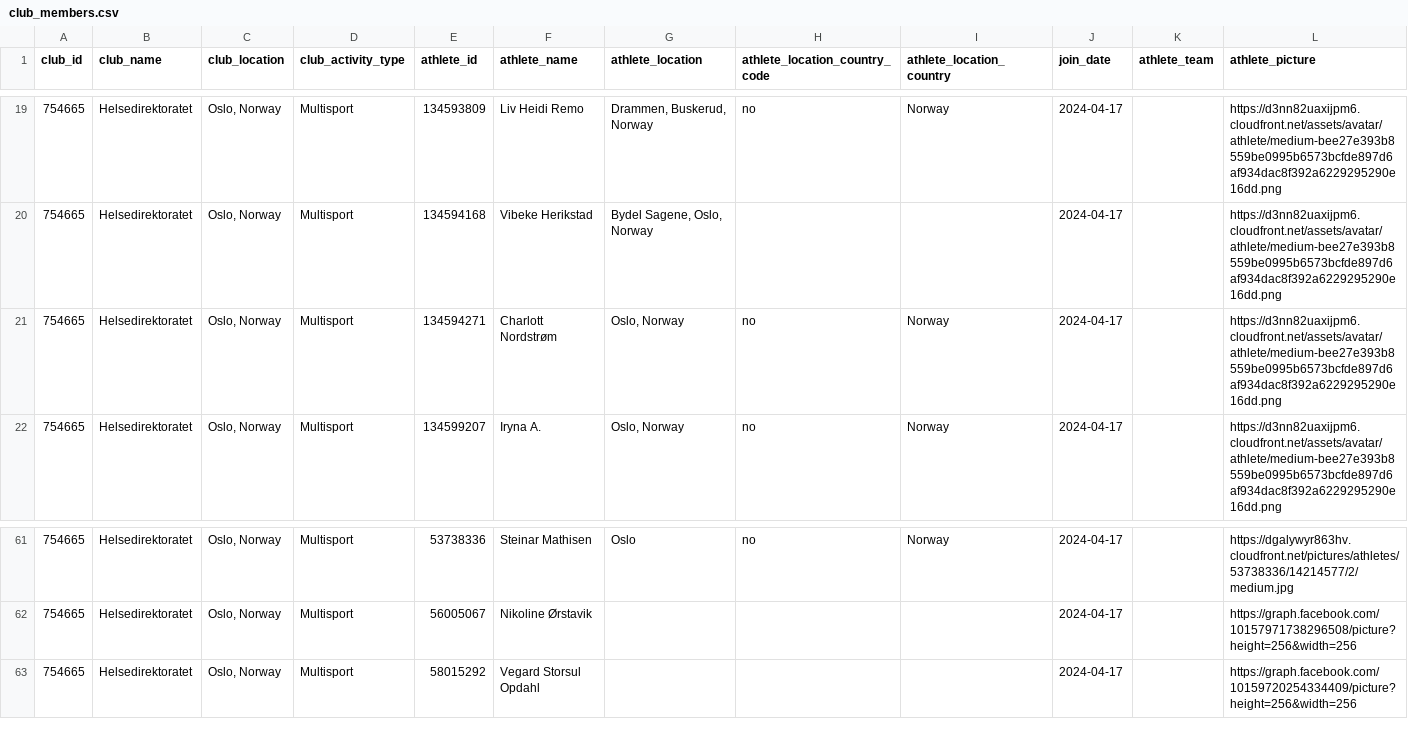
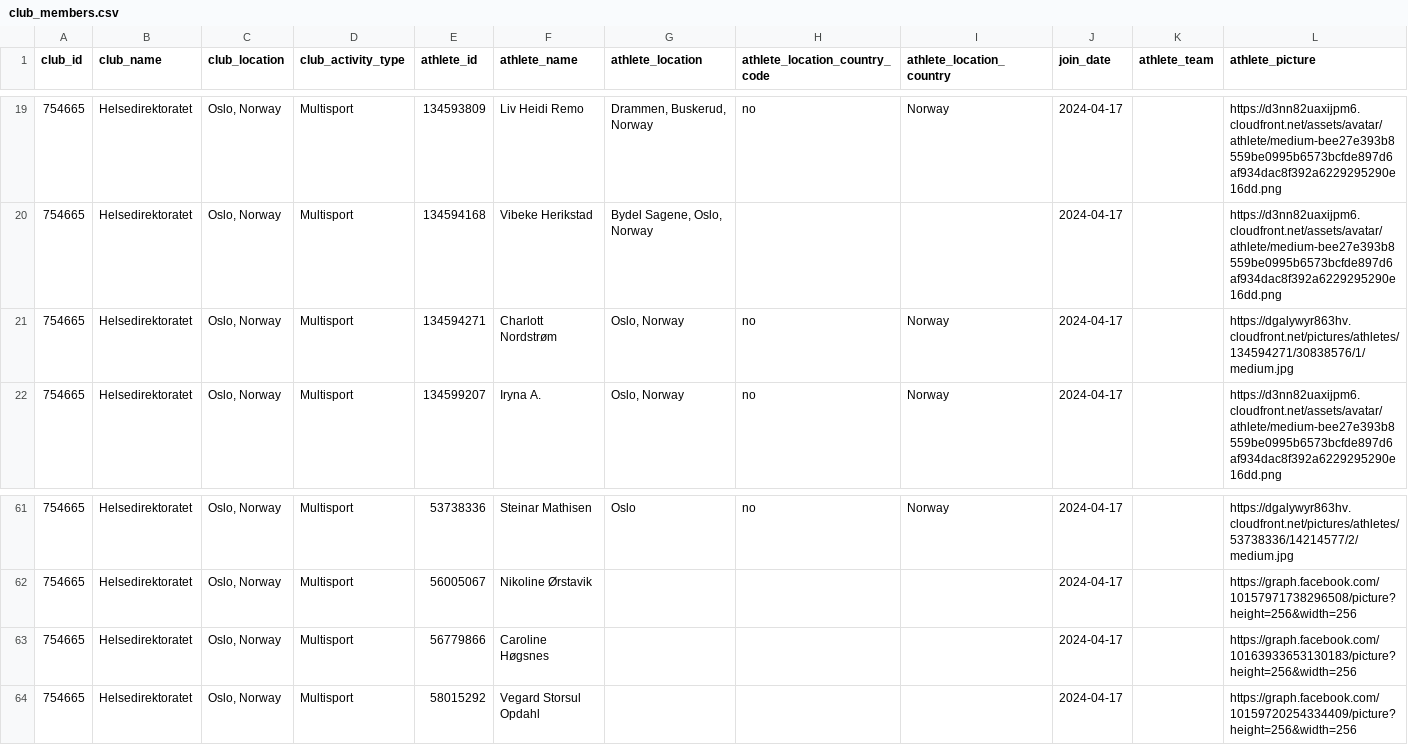
Before and after one commit to hdir/strava-club, a CSV file: data/skrap/club_members.csv, drawn as a sheet; only a part is shown, gaps mark what is left out.

```diff
--- a/data/skrap/club_members.csv
+++ b/data/skrap/club_members.csv
@@ -20,3 +20,3 @@ club_id,club_name,club_location,club_activity_type,athlete_id,athlete_name,athle
 754665,Helsedirektoratet,"Oslo, Norway",Multisport,134594168,Vibeke Herikstad,"Bydel Sagene, Oslo, Norway",,,2024-04-17,,https://d3nn82uaxijpm6.cloudfront.net/assets/avatar/athlete/medium-bee27e393b8559be0995b6573bcfde897d6af934dac8f392a6229295290e16dd.png
-754665,Helsedirektoratet,"Oslo, Norway",Multisport,134594271,Charlott Nordstrøm,"Oslo, Norway",no,Norway,2024-04-17,,https://d3nn82uaxijpm6.cloudfront.net/assets/avatar/athlete/medium-bee27e393b8559be0995b6573bcfde897d6af934dac8f392a6229295290e16dd.png
+754665,Helsedirektoratet,"Oslo, Norway",Multisport,134594271,Charlott Nordstrøm,"Oslo, Norway",no,Norway,2024-04-17,,https://dgalywyr863hv.cloudfront.net/pictures/athletes/134594271/30838576/1/medium.jpg
 754665,Helsedirektoratet,"Oslo, Norway",Multisport,134599207,Iryna A.,"Oslo, Norway",no,Norway,2024-04-17,,https://d3nn82uaxijpm6.cloudfront.net/assets/avatar/athlete/medium-bee27e393b8559be0995b6573bcfde897d6af934dac8f392a6229295290e16dd.png
@@ -62,2 +62,3 @@ club_id,club_name,club_location,club_activity_type,athlete_id,athlete_name,athle
 754665,Helsedirektoratet,"Oslo, Norway",Multisport,56005067,Nikoline Ørstavik,,,,2024-04-17,,https://graph.facebook.com/10157971738296508/picture?height=256&width=256
+754665,Helsedirektoratet,"Oslo, Norway",Multisport,56779866,Caroline Høgsnes,,,,2024-04-17,,https://graph.facebook.com/10163933653130183/picture?height=256&width=256
 754665,Helsedirektoratet,"Oslo, Norway",Multisport,58015292,Vegard Storsul Opdahl,,,,2024-04-17,,https://graph.facebook.com/10159720254334409/picture?height=256&width=256
```
Also changed, not shown: 2 other files.
